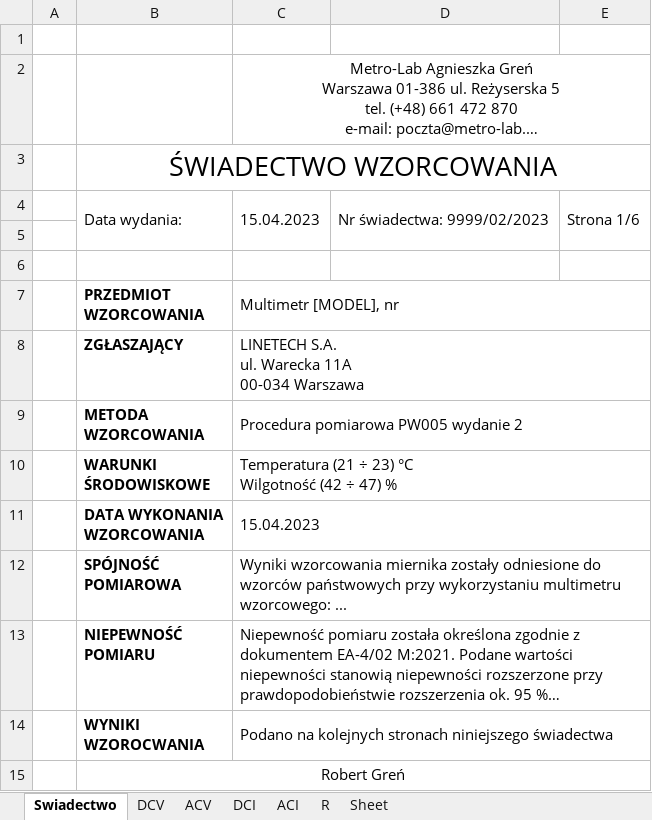
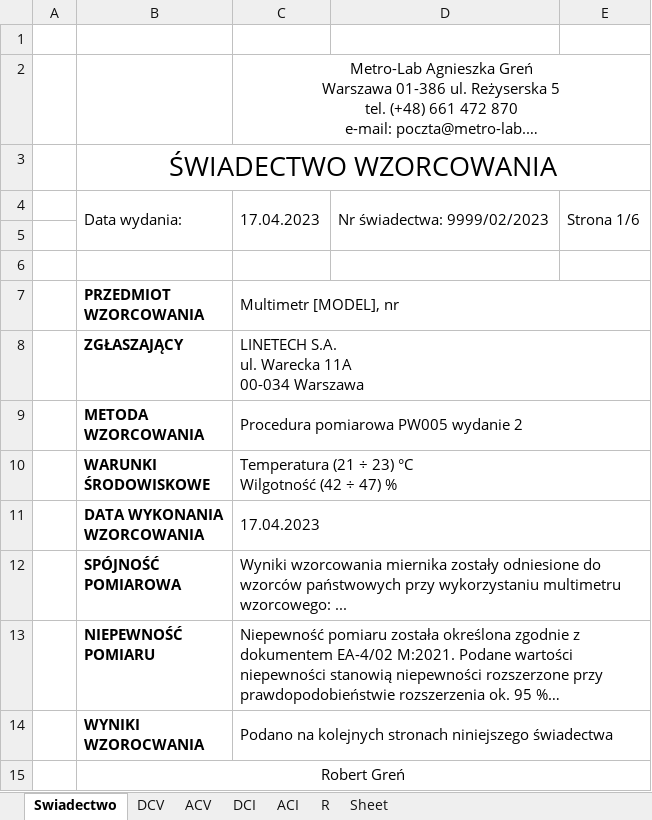
Before and after one commit to matekw26/WitasInzynierka, an Excel workbook: Zapis_Swiadectw_Wzorcowania/nazwa_pliku.xlsx, sheet Swiadectwo, drawn as a sheet; long unchanged cells end in …; values as stored, in another font and other column widths than the file's, no borders; charts and pictures not drawn; the diff names each change by its address in the sheet, - before the commit and + after, or states it on an @@ line.

```diff
--- a/Zapis_Swiadectw_Wzorcowania/nazwa_pliku.xlsx (sheet Swiadectwo)
+++ b/Zapis_Swiadectw_Wzorcowania/nazwa_pliku.xlsx (sheet Swiadectwo)
-C4: 15.04.2023
+C4: 17.04.2023
-C11: 15.04.2023
+C11: 17.04.2023
```
Also changed, not shown: sheet ACV, sheet ACI, sheet R, sheet DCI, sheet DCV, 1 other file.
